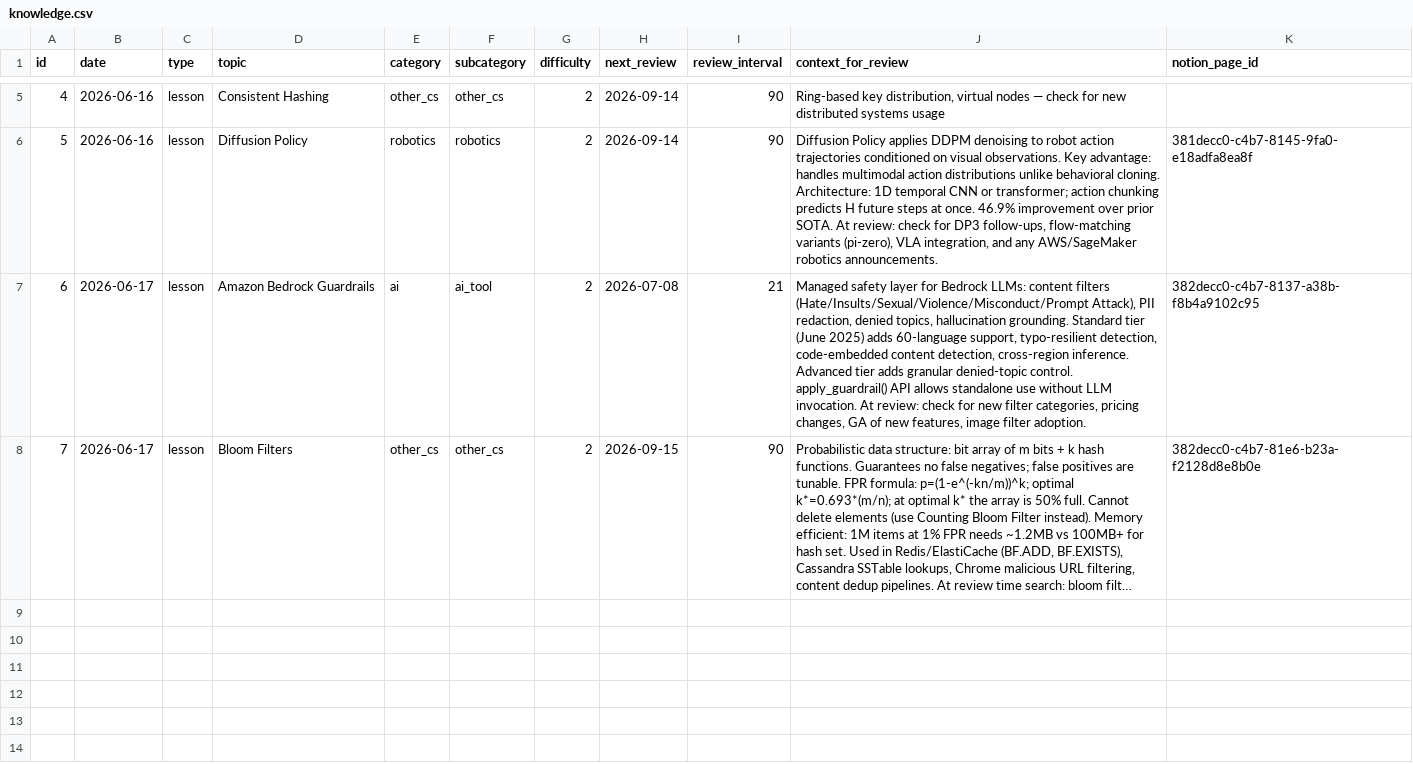
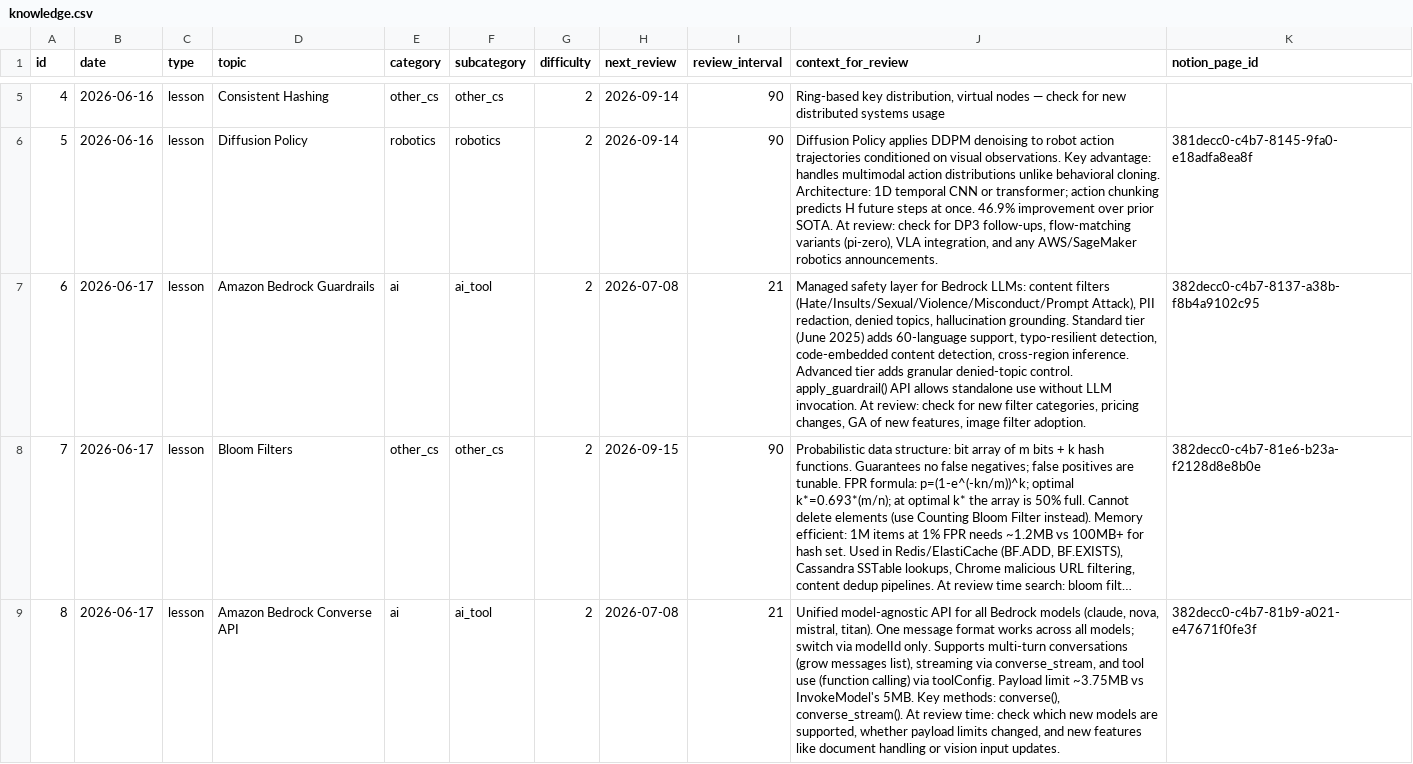
Before and after one commit to DimitriCalmand/claude-news, a CSV file: knowledge.csv, drawn as a sheet; only a part is shown, gaps mark what is left out; long unchanged cells end in …; the diff names each change by its address in the sheet, - before the commit and + after, or states it on an @@ line.

```diff
--- a/knowledge.csv
+++ b/knowledge.csv
+row 9: 8 | 2026-06-17 | lesson | Amazon Bedrock Converse API | ai | ai_tool | 2 | 2026-07-08 | 21 | Unified model-agnostic API for all Bedrock models (claude, nova, mistral, titan). One message format works across all models; switch via modelId only. Supports multi-turn conversations (grow messages list), streaming via converse_stream, and tool use (function calling) via toolConfig. Payload limit ~3.75MB vs InvokeModel's 5MB. Key methods: converse(), converse_stream(). At review time: check which new models are supported, whether payload limits changed, and new features like document handling or vision input updates. | 382decc0-c4b7-81b9-a021-e47671f0fe3f
```
